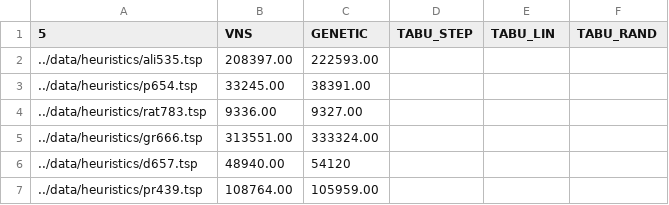
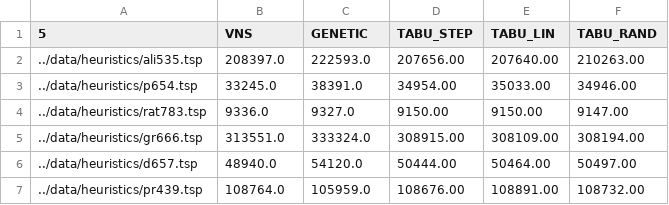
Before and after one commit to deno750/TSP_Optimization, a CSV file: results/meta_heuristics.csv, drawn as a sheet; only a part is shown; the diff covers the shown part only.

Commit message:
tabu tests

```diff
--- a/results/meta_heuristics.csv
+++ b/results/meta_heuristics.csv
@@ -1,7 +1,7 @@
 5,VNS,GENETIC,TABU_STEP,TABU_LIN,TABU_RAND
-../data/heuristics/ali535.tsp,208397.00,222593.00,,,
-../data/heuristics/p654.tsp,33245.00,38391.00,,,
-../data/heuristics/rat783.tsp,9336.00,9327.00,,,
-../data/heuristics/gr666.tsp,313551.00,333324.00,,,
-../data/heuristics/d657.tsp,48940.00,54120,,,
-../data/heuristics/pr439.tsp,108764.00,105959.00,,,
+../data/heuristics/ali535.tsp,208397.0,222593.0,207656.00,207640.00,210263.00
+../data/heuristics/p654.tsp,33245.0,38391.0,34954.00,35033.00,34946.00
+../data/heuristics/rat783.tsp,9336.0,9327.0,9150.00,9150.00,9147.00
+../data/heuristics/gr666.tsp,313551.0,333324.0,308915.00,308109.00,308194.00
+../data/heuristics/d657.tsp,48940.0,54120.0,50444.00,50464.00,50497.00
+../data/heuristics/pr439.tsp,108764.0,105959.0,108676.00,108891.00,108732.00
```
Also changed, not shown: 60 edited cells elsewhere in this file, 1 other file.
